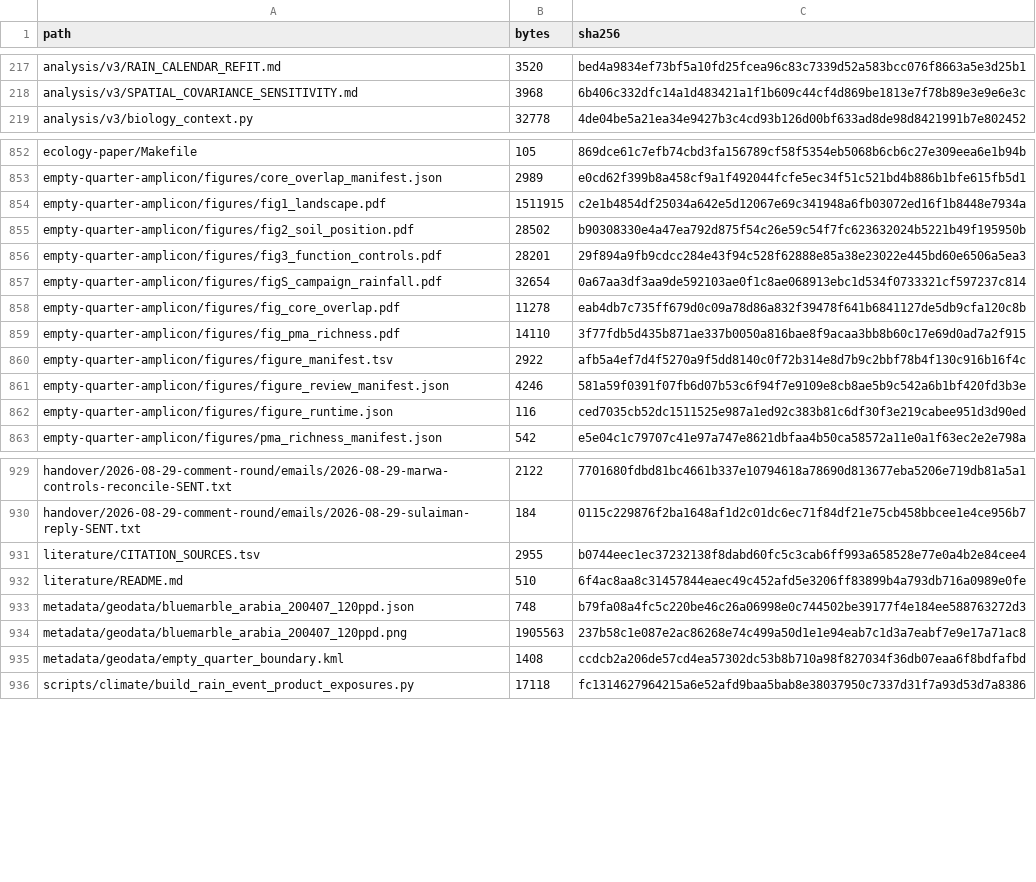
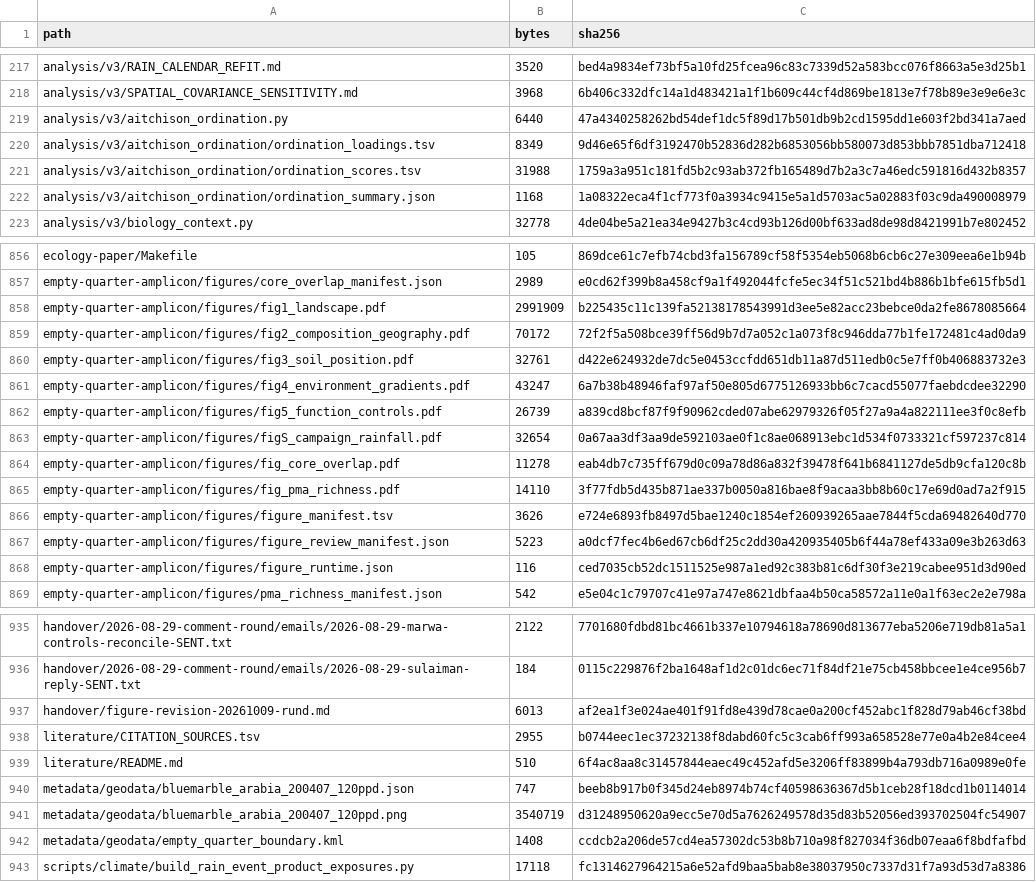
Before and after one commit to bio-ontology-research-group/empty-quarter-ecology, a TSV file: FILE_MANIFEST.tsv, drawn as a sheet; only a part is shown, gaps mark what is left out; the diff covers the shown part only.

```diff
--- a/FILE_MANIFEST.tsv
+++ b/FILE_MANIFEST.tsv
@@ -218,2 +218,6 @@ analysis/v3/RAIN_CALENDAR_REFIT.md	3520	bed4a9834ef73bf5a10fd25fcea96c83c7339d52
 analysis/v3/SPATIAL_COVARIANCE_SENSITIVITY.md	3968	6b406c332dfc14a1d483421a1f1b609c44cf4d869be1813e7f78b89e3e9e6e3c
+analysis/v3/aitchison_ordination.py	6440	47a4340258262bd54def1dc5f89d17b501db9b2cd1595dd1e603f2bd341a7aed
+analysis/v3/aitchison_ordination/ordination_loadings.tsv	8349	9d46e65f6df3192470b52836d282b6853056bb580073d853bbb7851dba712418
+analysis/v3/aitchison_ordination/ordination_scores.tsv	31988	1759a3a951c181fd5b2c93ab372fb165489d7b2a3c7a46edc591816d432b8357
+analysis/v3/aitchison_ordination/ordination_summary.json	1168	1a08322eca4f1cf773f0a3934c9415e5a1d5703ac5a02883f03c9da490008979
 analysis/v3/biology_context.py	32778	4de04be5a21ea34e9427b3c4cd93b126d00bf633ad8de98d8421991b7e802452
@@ -853,5 +857,7 @@ ecology-paper/Makefile	105	869dce61c7efb74cbd3fa156789cf58f5354eb5068b6cb6c27e30
 empty-quarter-amplicon/figures/core_overlap_manifest.json	2989	e0cd62f399b8a458cf9a1f492044fcfe5ec34f51c521bd4b886b1bfe615fb5d1
-empty-quarter-amplicon/figures/fig1_landscape.pdf	1511915	c2e1b4854df25034a642e5d12067e69c341948a6fb03072ed16f1b8448e7934a
-empty-quarter-amplicon/figures/fig2_soil_position.pdf	28502	b90308330e4a47ea792d875f54c26e59c54f7fc623632024b5221b49f195950b
-empty-quarter-amplicon/figures/fig3_function_controls.pdf	28201	29f894a9fb9cdcc284e43f94c528f62888e85a38e23022e445bd60e6506a5ea3
+empty-quarter-amplicon/figures/fig1_landscape.pdf	2991909	b225435c11c139fa52138178543991d3ee5e82acc23bebce0da2fe8678085664
+empty-quarter-amplicon/figures/fig2_composition_geography.pdf	70172	72f2f5a508bce39ff56d9b7d7a052c1a073f8c946dda77b1fe172481c4ad0da9
+empty-quarter-amplicon/figures/fig3_soil_position.pdf	32761	d422e624932de7dc5e0453ccfdd651db11a87d511edb0c5e7ff0b406883732e3
+empty-quarter-amplicon/figures/fig4_environment_gradients.pdf	43247	6a7b38b48946faf97af50e805d6775126933bb6c7cacd55077faebdcdee32290
+empty-quarter-amplicon/figures/fig5_function_controls.pdf	26739	a839cd8bcf87f9f90962cded07abe62979326f05f27a9a4a822111ee3f0c8efb
 empty-quarter-amplicon/figures/figS_campaign_rainfall.pdf	32654	0a67aa3df3aa9de592103ae0f1c8ae068913ebc1d534f0733321cf597237c814
@@ -859,4 +865,4 @@ empty-quarter-amplicon/figures/fig_core_overlap.pdf	11278	eab4db7c735ff679d0c09a
 empty-quarter-amplicon/figures/fig_pma_richness.pdf	14110	3f77fdb5d435b871ae337b0050a816bae8f9acaa3bb8b60c17e69d0ad7a2f915
-empty-quarter-amplicon/figures/figure_manifest.tsv	2922	afb5a4ef7d4f5270a9f5dd8140c0f72b314e8d7b9c2bbf78b4f130c916b16f4c
-empty-quarter-amplicon/figures/figure_review_manifest.json	4246	581a59f0391f07fb6d07b53c6f94f7e9109e8cb8ae5b9c542a6b1bf420fd3b3e
+empty-quarter-amplicon/figures/figure_manifest.tsv	3626	e724e6893fb8497d5bae1240c1854ef260939265aae7844f5cda69482640d770
+empty-quarter-amplicon/figures/figure_review_manifest.json	5223	a0dcf7fec4b6ed67cb6df25c2dd30a420935405b6f44a78ef433a09e3b263d63
 empty-quarter-amplicon/figures/figure_runtime.json	116	ced7035cb52dc1511525e987a1ed92c383b81c6df30f3e219cabee951d3d90ed
@@ -930,6 +936,7 @@ handover/2026-08-29-comment-round/emails/2026-08-29-marwa-controls-reconcile-SEN
 handover/2026-08-29-comment-round/emails/2026-08-29-sulaiman-reply-SENT.txt	184	0115c229876f2ba1648af1d2c01dc6ec71f84df21e75cb458bbcee1e4ce956b7
+handover/figure-revision-20261009-rund.md	6013	af2ea1f3e024ae401f91fd8e439d78cae0a200cf452abc1f828d79ab46cf38bd
 literature/CITATION_SOURCES.tsv	2955	b0744eec1ec37232138f8dabd60fc5c3cab6ff993a658528e77e0a4b2e84cee4
 literature/README.md	510	6f4ac8aa8c31457844eaec49c452afd5e3206ff83899b4a793db716a0989e0fe
-metadata/geodata/bluemarble_arabia_200407_120ppd.json	748	b79fa08a4fc5c220be46c26a06998e0c744502be39177f4e184ee588763272d3
-metadata/geodata/bluemarble_arabia_200407_120ppd.png	1905563	237b58c1e087e2ac86268e74c499a50d1e1e94eab7c1d3a7eabf7e9e17a71ac8
+metadata/geodata/bluemarble_arabia_200407_120ppd.json	747	beeb8b917b0f345d24eb8974b74cf40598636367d5b1ceb28f18dcd1b0114014
+metadata/geodata/bluemarble_arabia_200407_120ppd.png	3540719	d31248950620a9ecc5e70d5a7626249578d35d83b52056ed393702504fc54907
 metadata/geodata/empty_quarter_boundary.kml	1408	ccdcb2a206de57cd4ea57302dc53b8b710a98f827034f36db07eaa6f8bdfafbd
```
Also changed, not shown: 38 edited cells elsewhere in this file, empty-quarter-amplicon/figures/figure_manifest.tsv, 35 other files.
